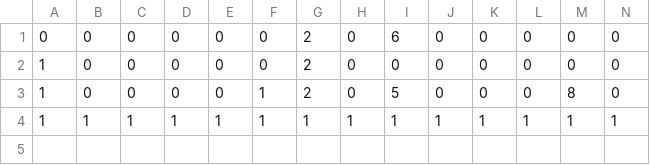
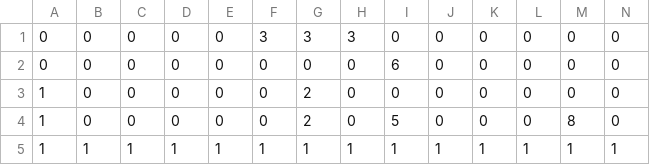
Before and after one commit to UoB-COMSM0110/2024-group-12, a CSV file: data/map_test.csv, drawn as a sheet; only a part is shown; addresses are those after the commit; rows hold the shown columns only; the diff names each change by its address in the sheet, - before the commit and + after, or states it on an @@ line.

```diff
--- a/data/map_test.csv
+++ b/data/map_test.csv
+row 1: 0 | 0 | 0 | 0 | 0 | 3 | 3 | 3 | 0 | 0 | 0 | 0 | 0 | 0
-G2: 2
+G2: 0
-F4: 1
+F4: 0
```
Also changed, not shown: 2 other files.
